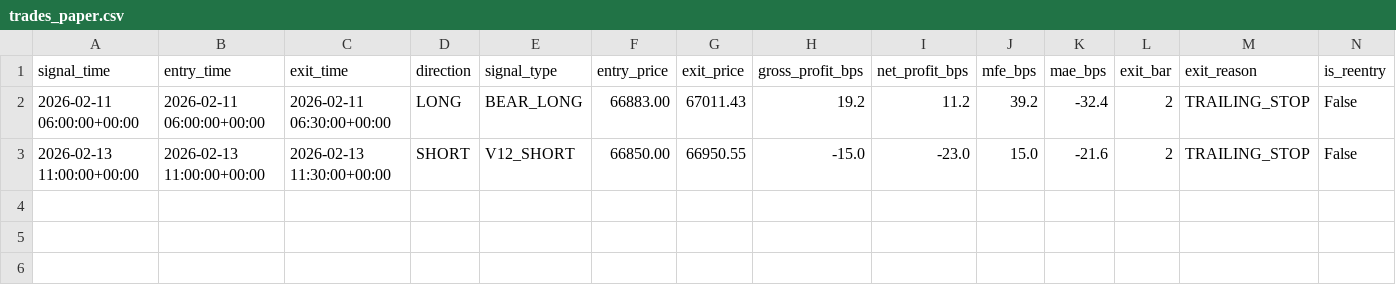
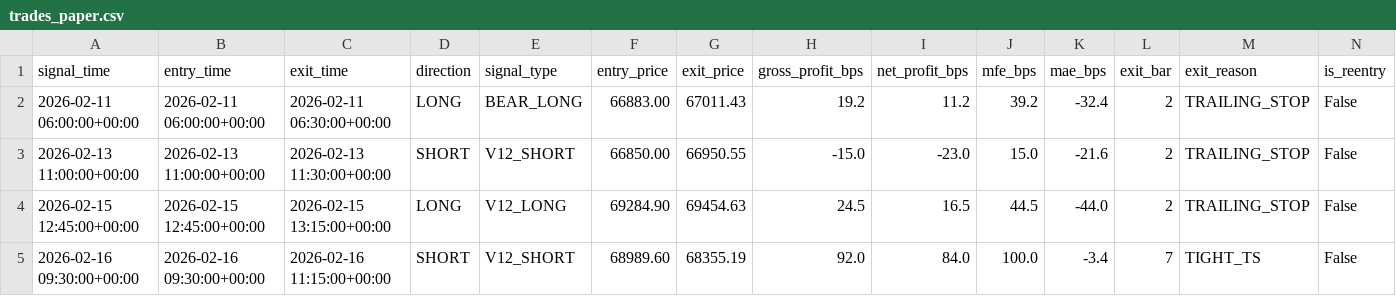
Before and after one commit to raviiranjan07/trade_system_1, a CSV file: data/v12_trades/trades_paper.csv, drawn as a sheet; only a part is shown; rows hold the shown columns only; the diff names each change by its address in the sheet, - before the commit and + after, or states it on an @@ line.

```diff
--- a/data/v12_trades/trades_paper.csv
+++ b/data/v12_trades/trades_paper.csv
+row 4: 2026-02-15 12:45:00+00:00 | 2026-02-15 12:45:00+00:00 | 2026-02-15 13:15:00+00:00 | LONG | V12_LONG | 69284.90 | 69454.63 | 24.5 | 16.5 | 44.5 | -44.0 | 2 | TRAILING_STOP | False
+row 5: 2026-02-16 09:30:00+00:00 | 2026-02-16 09:30:00+00:00 | 2026-02-16 11:15:00+00:00 | SHORT | V12_SHORT | 68989.60 | 68355.19 | 92.0 | 84.0 | 100.0 | -3.4 | 7 | TIGHT_TS | False
```
Also changed, not shown: 29 other files.
